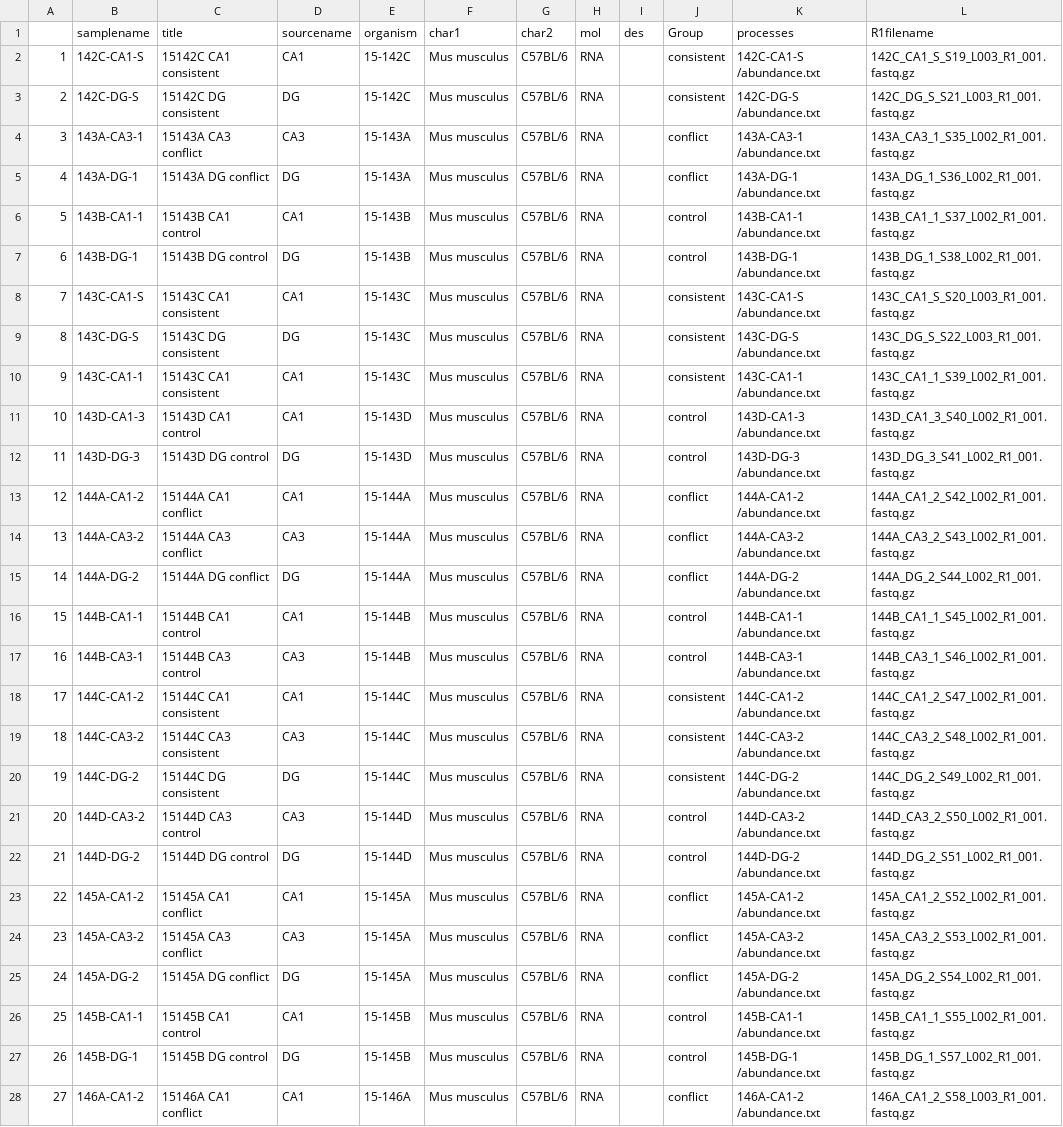
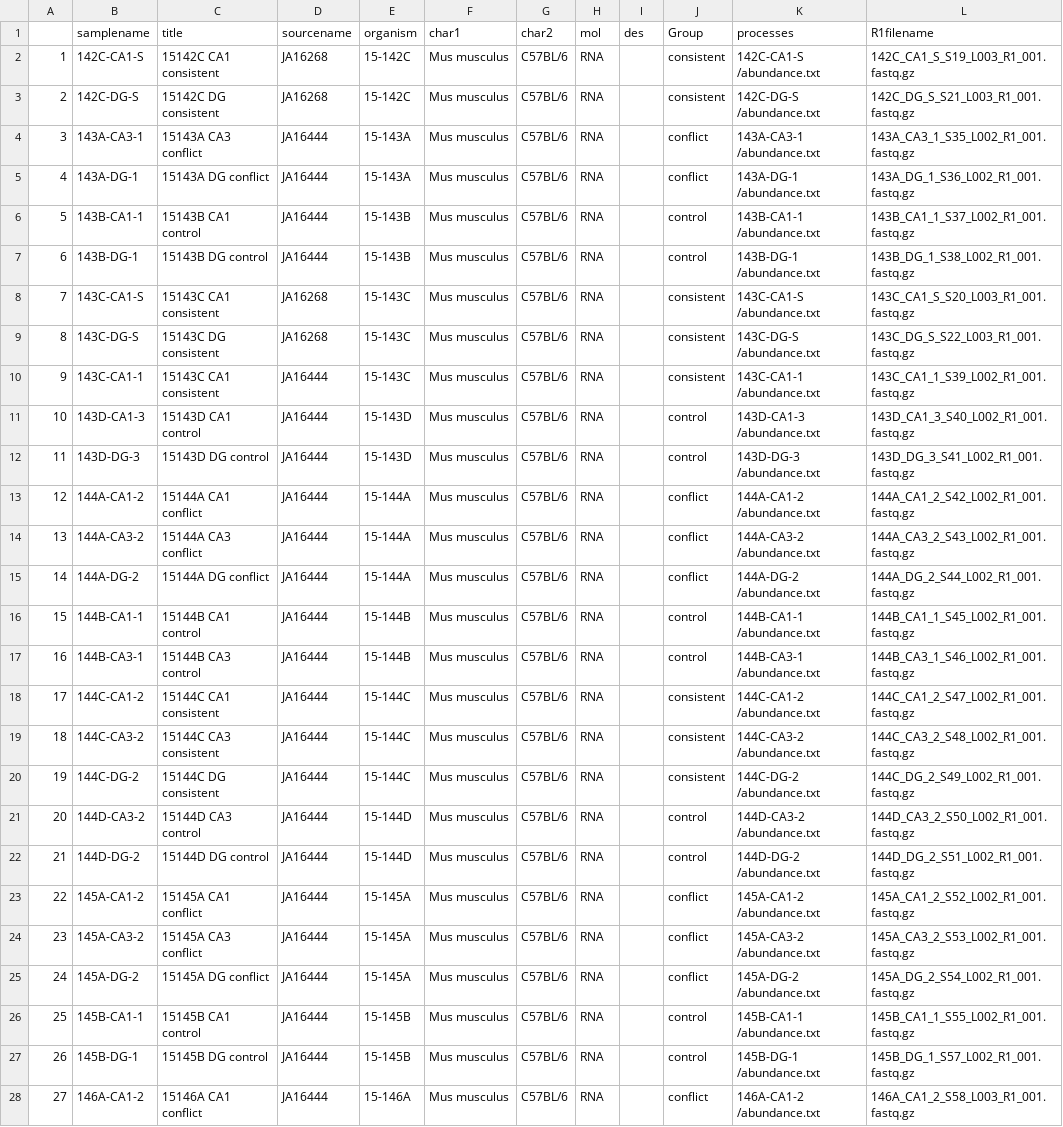
Before and after one commit to raynamharris/IntegrativeProjectWT2015, a CSV file: data/00_metadata.csv, drawn as a sheet; only a part is shown; the diff covers the shown part only; the diff names each change by its address in the sheet, - before the commit and + after, or states it on an @@ line.

```diff
--- a/data/00_metadata.csv
+++ b/data/00_metadata.csv
-D2 (sourcename): CA1
+D2 (sourcename): JA16268
-D3 (sourcename): DG
+D3 (sourcename): JA16268
-D4 (sourcename): CA3
+D4 (sourcename): JA16444
-D5 (sourcename): DG
+D5 (sourcename): JA16444
-D6 (sourcename): CA1
+D6 (sourcename): JA16444
-D7 (sourcename): DG
+D7 (sourcename): JA16444
-D8 (sourcename): CA1
+D8 (sourcename): JA16268
-D9 (sourcename): DG
+D9 (sourcename): JA16268
-D10:D11 (sourcename): CA1
+D10:D11 (sourcename): JA16444
-D12 (sourcename): DG
+D12 (sourcename): JA16444
-D13 (sourcename): CA1
+D13 (sourcename): JA16444
-D14 (sourcename): CA3
+D14 (sourcename): JA16444
-D15 (sourcename): DG
+D15 (sourcename): JA16444
-D16 (sourcename): CA1
+D16 (sourcename): JA16444
-D17 (sourcename): CA3
+D17 (sourcename): JA16444
-D18 (sourcename): CA1
+D18 (sourcename): JA16444
-D19 (sourcename): CA3
+D19 (sourcename): JA16444
-D20 (sourcename): DG
+D20 (sourcename): JA16444
-D21 (sourcename): CA3
+D21 (sourcename): JA16444
-D22 (sourcename): DG
+D22 (sourcename): JA16444
-D23 (sourcename): CA1
+D23 (sourcename): JA16444
-D24 (sourcename): CA3
+D24 (sourcename): JA16444
-D25 (sourcename): DG
+D25 (sourcename): JA16444
-D26 (sourcename): CA1
+D26 (sourcename): JA16444
-D27 (sourcename): DG
+D27 (sourcename): JA16444
-D28 (sourcename): CA1
+D28 (sourcename): JA16444
```
Also changed, not shown: 27 edited cells elsewhere in this file, 4 other files.
